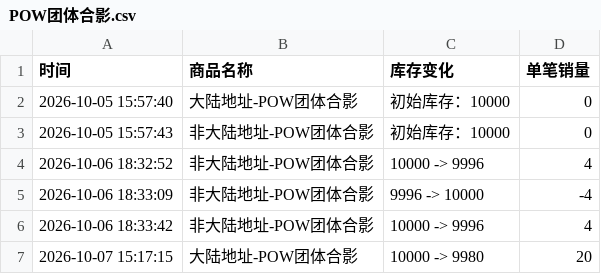
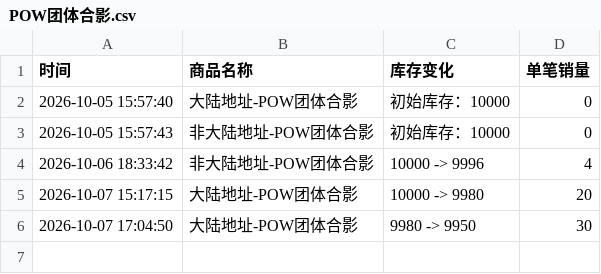
Before and after one commit to Juineii/pow_imini1007, a CSV file: POW团体合影.csv, drawn as a sheet; removed rows and columns are numbered as before the commit, all else as after; the diff names each change by its address in the sheet, - before the commit and + after, or states it on an @@ line.

```diff
--- a/POW团体合影.csv
+++ b/POW团体合影.csv
-row 4: 2026-10-06 18:32:52 | 非大陆地址-POW团体合影 | 10000 -> 9996 | 4
-row 5: 2026-10-06 18:33:09 | 非大陆地址-POW团体合影 | 9996 -> 10000 | -4
+row 6: 2026-10-07 17:04:50 | 大陆地址-POW团体合影 | 9980 -> 9950 | 30
```
Also changed, not shown: YORCH_DIY.csv, YORCH合影.csv.
